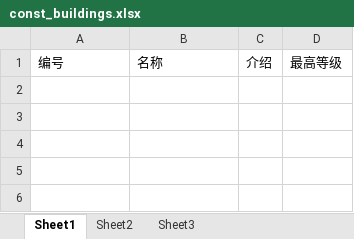
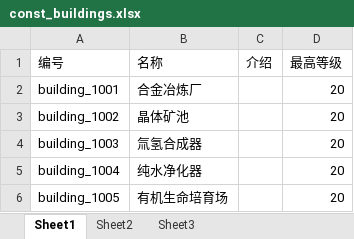
Before and after one commit to johnnyeven/xgame-node-tools, an Excel workbook: doc/const_buildings.xlsx, sheet Sheet1, drawn as a sheet; values as stored, in another font and other column widths than the file's, no borders; the diff names each change by its address in the sheet, - before the commit and + after, or states it on an @@ line.

```diff
--- a/doc/const_buildings.xlsx (sheet Sheet1)
+++ b/doc/const_buildings.xlsx (sheet Sheet1)
+row 2: building_1001 | 合金冶炼厂 |  | 20
+row 3: building_1002 | 晶体矿池 |  | 20
+row 4: building_1003 | 氚氢合成器 |  | 20
+row 5: building_1004 | 纯水净化器 |  | 20
+row 6: building_1005 | 有机生命培育场 |  | 20
```
Also changed, not shown: doc/const_planets.xlsx.
